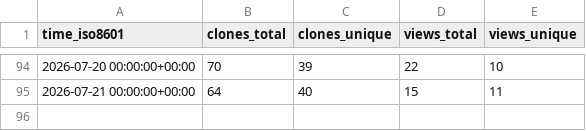
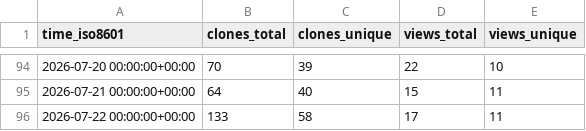
Before and after one commit to jens62/geberit-aquaclean, a CSV file: jens62/geberit-aquaclean/ghrs-data/views_clones_aggregate.csv, drawn as a sheet; only a part is shown, gaps mark what is left out.

```diff
--- a/jens62/geberit-aquaclean/ghrs-data/views_clones_aggregate.csv
+++ b/jens62/geberit-aquaclean/ghrs-data/views_clones_aggregate.csv
@@ -95 +95,2 @@ time_iso8601,clones_total,clones_unique,views_total,views_unique
 2026-07-21 00:00:00+00:00,64,40,15,11
+2026-07-22 00:00:00+00:00,133,58,17,11
```
Also changed, not shown: 1 other file.
